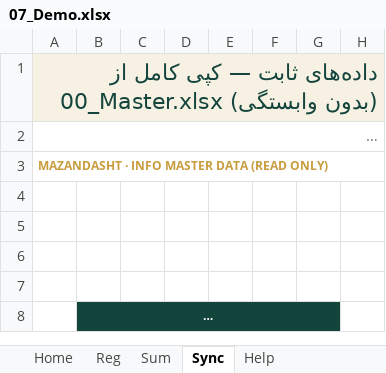
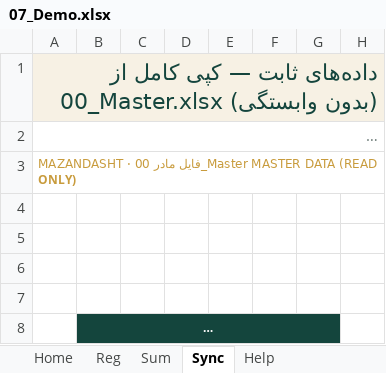
Before and after one commit to homanak/Excel-Mazand, an Excel workbook: Mazandasht_v04/07_Demo.xlsx, sheet Sync, drawn as a sheet; only a part is shown; long unchanged cells end in …; values as stored, in another font and other column widths than the file's, no borders; the diff names each change by its address in the sheet, - before the commit and + after, or states it on an @@ line.

```diff
--- a/Mazandasht_v04/07_Demo.xlsx (sheet Sync)
+++ b/Mazandasht_v04/07_Demo.xlsx (sheet Sync)
-A3: MAZANDASHT · INFO MASTER DATA…
+A3: MAZANDASHT · فایل مادر 00_Master MASTER DATA…
```
Also changed, not shown: sheet Help, sheet Reg, Mazandasht_v04/00_Master.xlsx, 12 other files.
